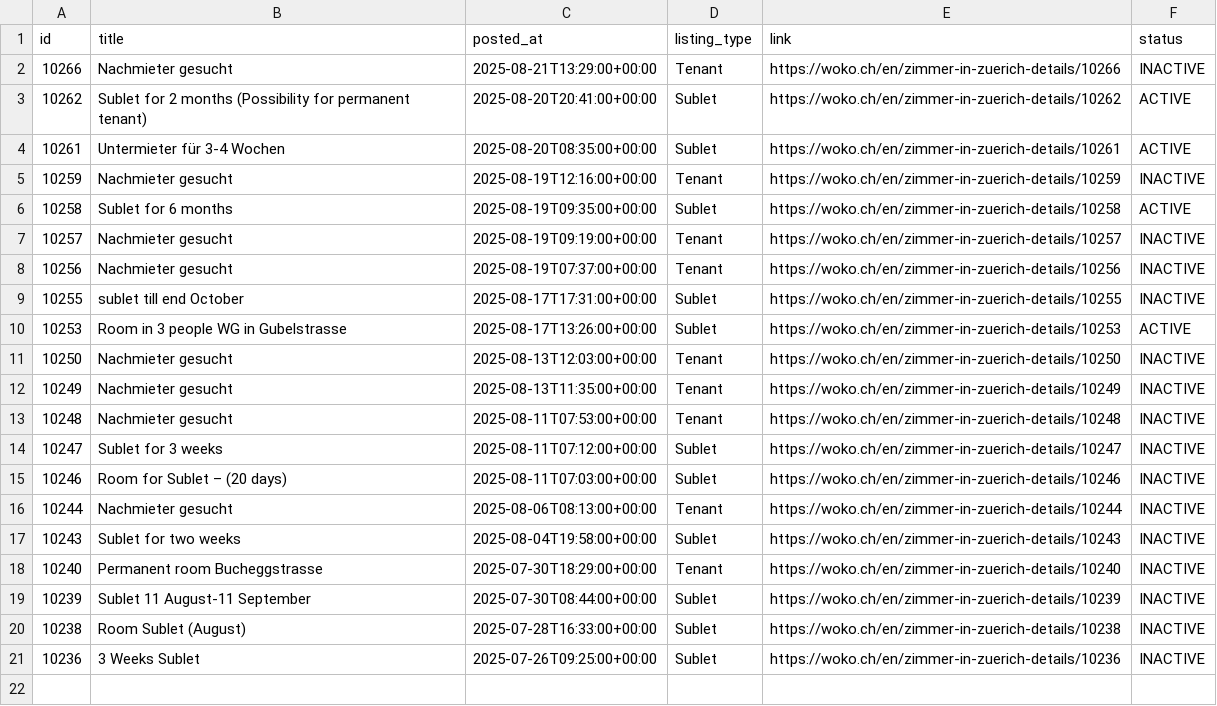
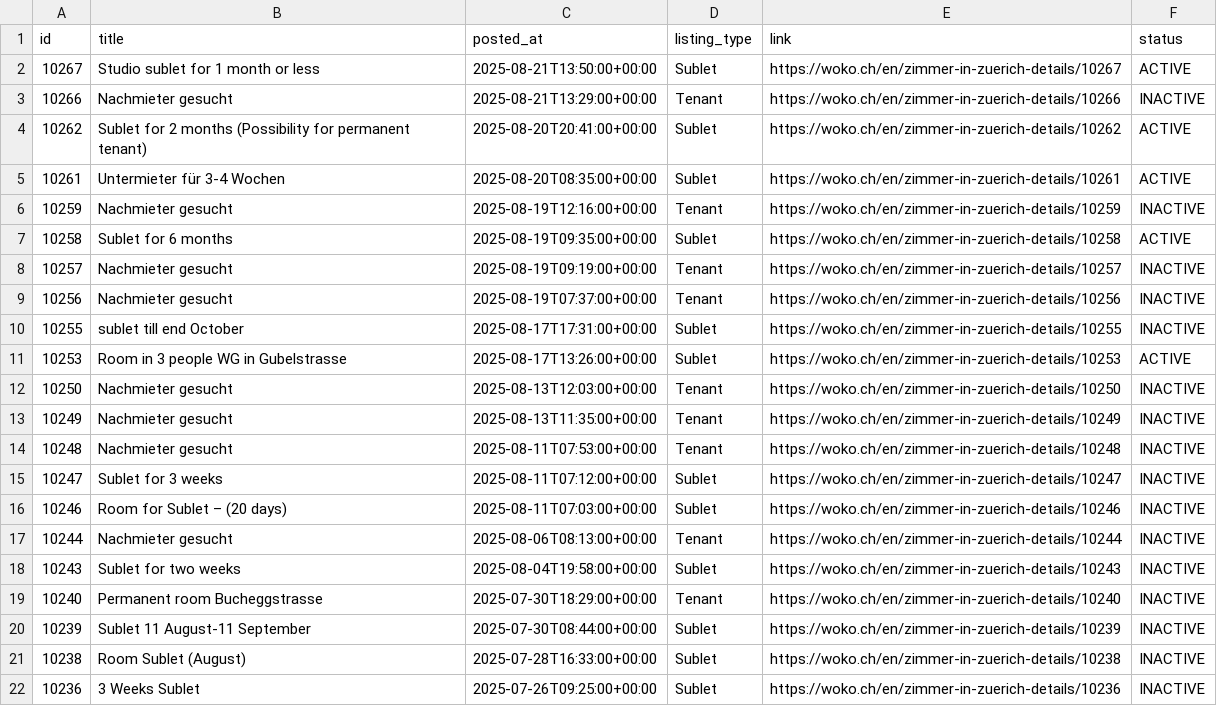
Before and after one commit to kvadityasrivatsa/woko-scraper, a CSV file: data/woko_listings.csv, drawn as a sheet; the diff names each change by its address in the sheet, - before the commit and + after, or states it on an @@ line.

```diff
--- a/data/woko_listings.csv
+++ b/data/woko_listings.csv
+row 2: 10267 | Studio sublet for 1 month or less | 2025-08-21T13:50:00+00:00 | Sublet | https://woko.ch/en/zimmer-in-zuerich-details/10267 | ACTIVE
```
